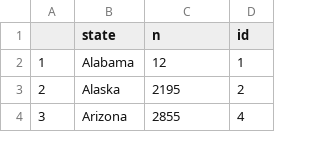
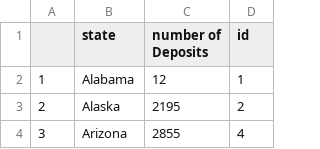
Before and after one commit to Anirud-h-P/FIT3179, a CSV file: metal_groups/Copper.csv, drawn as a sheet; only a part is shown.

```diff
--- a/metal_groups/Copper.csv
+++ b/metal_groups/Copper.csv
@@ -1,2 +1,2 @@
-"","state","n","id"
+"","state","number of Deposits","id"
 "1","Alabama",12,1
```
Also changed, not shown: metal_groups/Gold.csv, metal_groups/Iron.csv, 3 other files.
